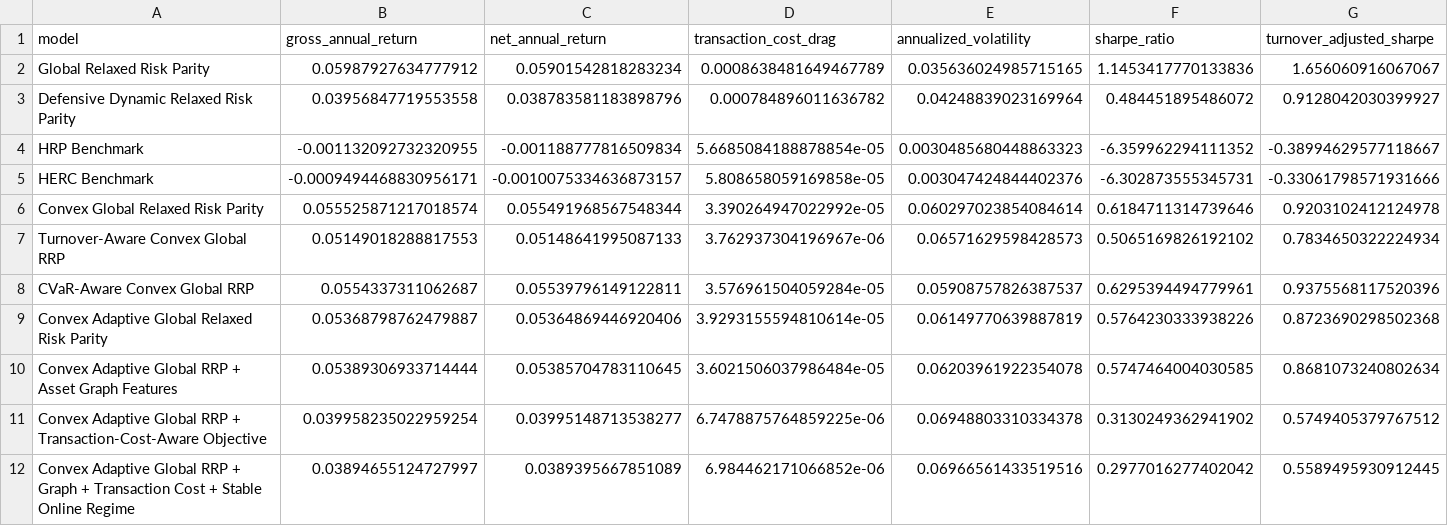
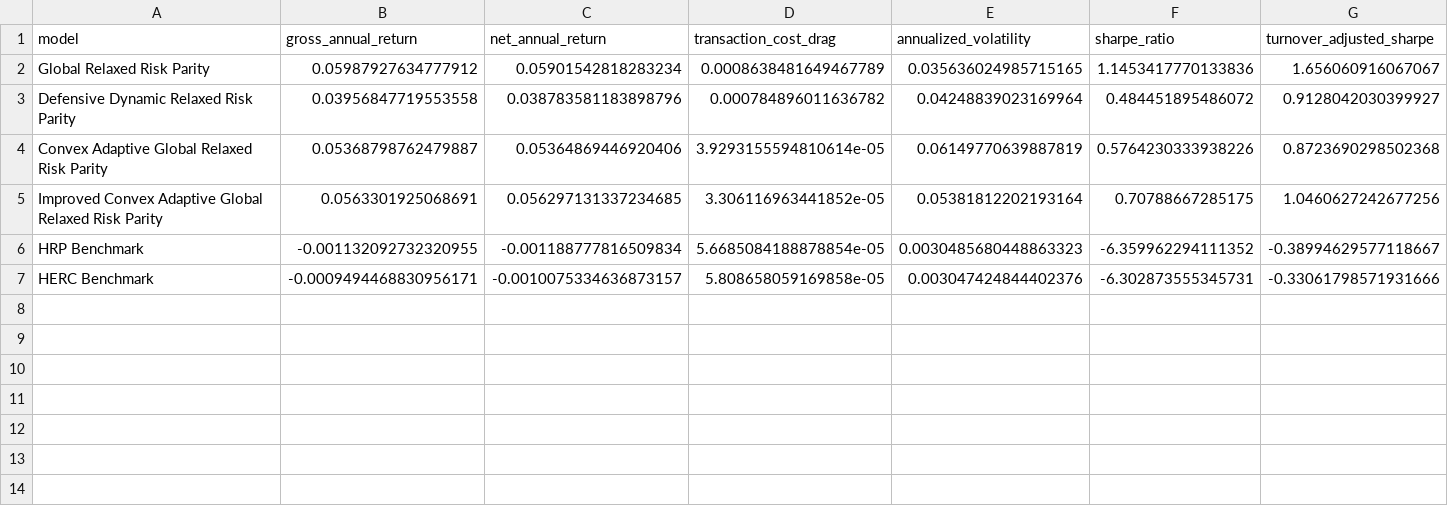
Before and after one commit to ericxuzhesheng/Relaxed-Risk-Parity-Research, a CSV file: results/tables/convex_adaptive_performance_summary.csv, drawn as a sheet; only a part is shown; removed rows and columns are numbered as before the commit, all else as after; rows hold the shown columns only; the diff names each change by its address in the sheet, - before the commit and + after, or states it on an @@ line.

Commit message:
Improve Convex Adaptive RRP and update README table

```diff
--- a/results/tables/convex_adaptive_performance_summary.csv
+++ b/results/tables/convex_adaptive_performance_summary.csv
@@ row 9 moved to row 4: Convex Adaptive Global Relaxed Risk Pari… @@
+row 5: Improved Convex Adaptive Global Relaxed Risk Parity | 0.0563301925068691 | 0.056297131337234685 | 3.306116963441852e-05 | 0.05381812202193164 | 0.70788667285175 | 1.0460627242677256
-row 6: Convex Global Relaxed Risk Parity | 0.055525871217018574 | 0.055491968567548344 | 3.390264947022992e-05 | 0.060297023854084614 | 0.6184711314739646 | 0.9203102412124978
-row 7: Turnover-Aware Convex Global RRP | 0.05149018288817553 | 0.05148641995087133 | 3.762937304196967e-06 | 0.06571629598428573 | 0.5065169826192102 | 0.7834650322224934
-row 8: CVaR-Aware Convex Global RRP | 0.0554337311062687 | 0.05539796149122811 | 3.576961504059284e-05 | 0.05908757826387537 | 0.6295394494779961 | 0.9375568117520396
-row 10: Convex Adaptive Global RRP + Asset Graph Features | 0.05389306933714444 | 0.05385704783110645 | 3.6021506037986484e-05 | 0.06203961922354078 | 0.5747464004030585 | 0.8681073240802634
-row 11: Convex Adaptive Global RRP + Transaction-Cost-Aware Objective | 0.039958235022959254 | 0.03995148713538277 | 6.7478875764859225e-06 | 0.06948803310334378 | 0.3130249362941902 | 0.5749405379767512
-row 12: Convex Adaptive Global RRP + Graph + Transaction Cost + Stable Online Regime | 0.03894655124727997 | 0.0389395667851089 | 6.984462171066852e-06 | 0.06966561433519516 | 0.2977016277402042 | 0.5589495930912445
```
Also changed, not shown: results/tables/convex_adaptive_transaction_cost_summary.csv, 11 other files.
